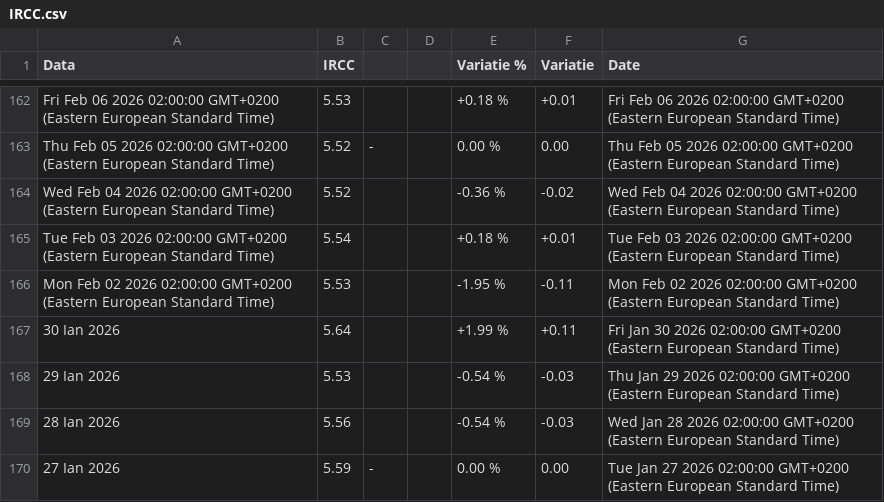
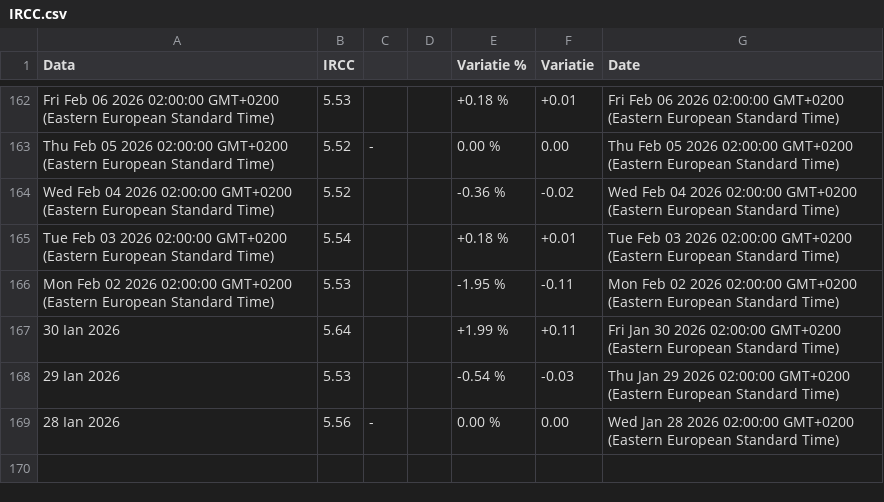
Before and after one commit to denesdata/roem, a CSV file: roem 2.0/Financial Markets/IRCC.csv, drawn as a sheet; only a part is shown, gaps mark what is left out.

Commit message:
Update roem 2.0/Financial Markets/IRCC.csv

```diff
--- a/roem 2.0/Financial Markets/IRCC.csv
+++ b/roem 2.0/Financial Markets/IRCC.csv
@@ -168,3 +168,2 @@ Mon Feb 02 2026 02:00:00 GMT+0200 (Eastern European Standard Time),5.53,,,-1.95
 29 Ian 2026,5.53,,,-0.54 %,-0.03,Thu Jan 29 2026 02:00:00 GMT+0200 (Eastern European Standard Time)
-28 Ian 2026,5.56,,,-0.54 %,-0.03,Wed Jan 28 2026 02:00:00 GMT+0200 (Eastern European Standard Time)
-27 Ian 2026,5.59,-,,0.00 %,0.00,Tue Jan 27 2026 02:00:00 GMT+0200 (Eastern European Standard Time)
+28 Ian 2026,5.56,-,,0.00 %,0.00,Wed Jan 28 2026 02:00:00 GMT+0200 (Eastern European Standard Time)
```
